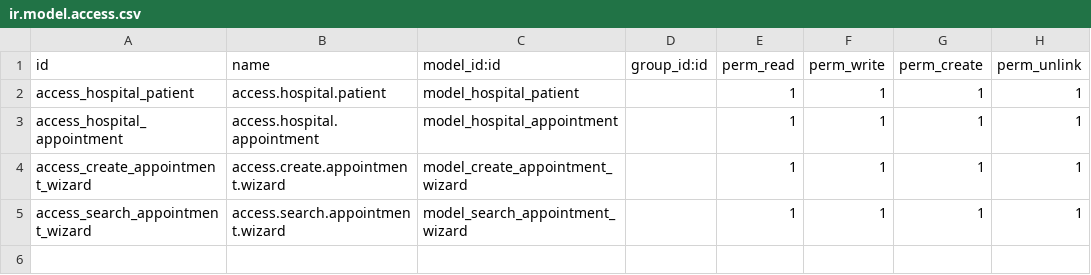
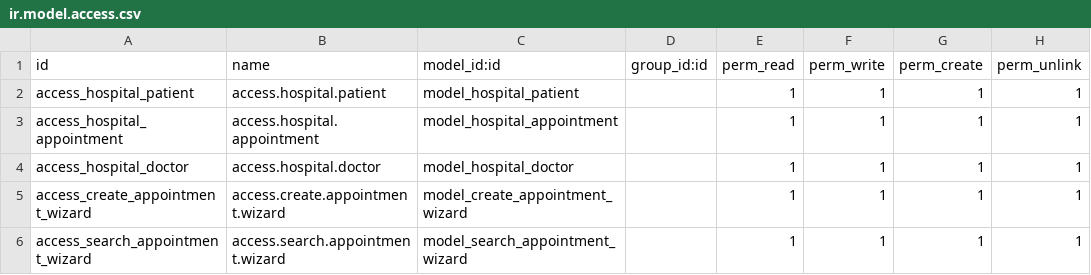
Before and after one commit to MesselemYoucef/om_hospital, a CSV file: security/ir.model.access.csv, drawn as a sheet; the diff names each change by its address in the sheet, - before the commit and + after, or states it on an @@ line.

Commit message:
Created a new model (doctor) and add a sample view to the tree view of the doctor model

```diff
--- a/security/ir.model.access.csv
+++ b/security/ir.model.access.csv
+row 4: access_hospital_doctor | access.hospital.doctor | model_hospital_doctor |  | 1 | 1 | 1 | 1
```
Also changed, not shown: 4 other files.
